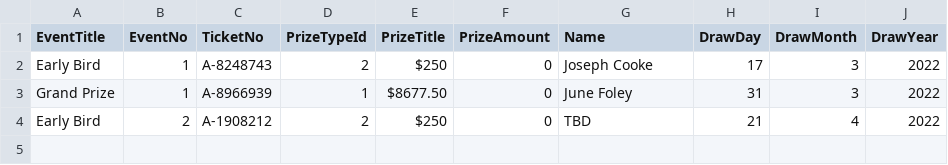
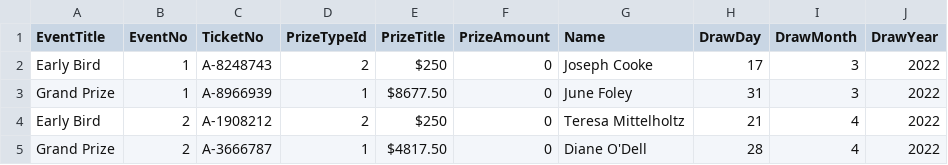
Before and after one commit to LuxYogasegaran/winners-list, a CSV file: stjosephssaintjohnraffle.5050central.com$winners.csv, drawn as a sheet.

Commit message:
Update stjosephssaintjohnraffle.5050central.com$winners.csv

```diff
--- a/stjosephssaintjohnraffle.5050central.com$winners.csv
+++ b/stjosephssaintjohnraffle.5050central.com$winners.csv
@@ -3,2 +3,3 @@ Early Bird,1,A-8248743,2,$250,0,Joseph Cooke,17,3,2022
 Grand Prize,1,A-8966939,1,$8677.50,0,June Foley,31,3,2022
-Early Bird,2,A-1908212,2,$250,0,TBD,21,4,2022
+Early Bird,2,A-1908212,2,$250,0,Teresa Mittelholtz,21,4,2022
+Grand Prize,2,A-3666787,1,$4817.50,0,Diane O'Dell,28,4,2022
```
